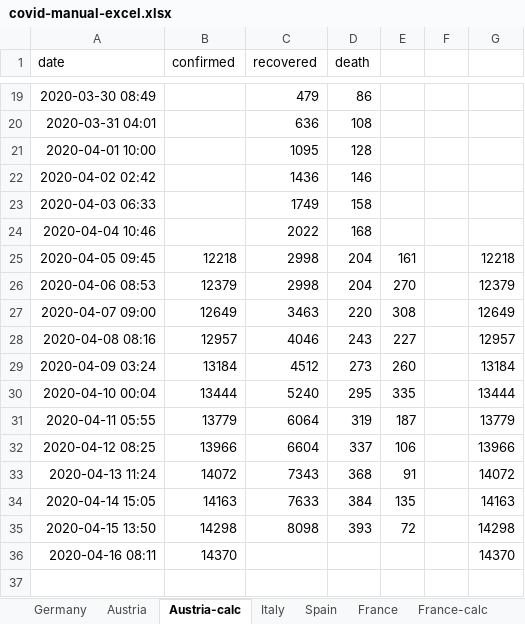
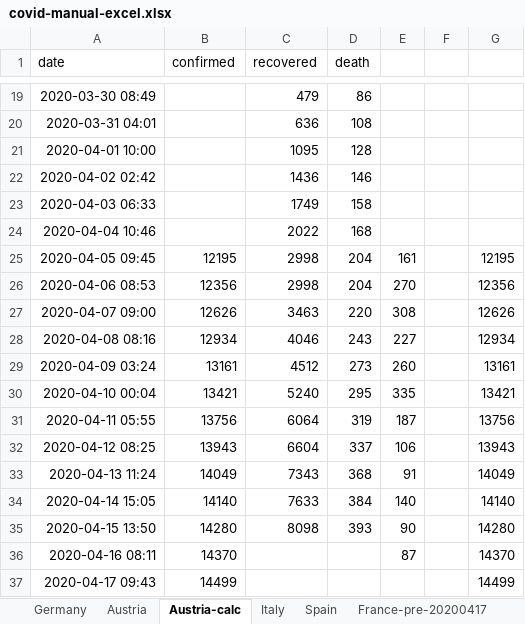
Before and after one commit to cs224/covid-19-data-analysis, an Excel workbook: covid-manual-excel.xlsx, sheet Austria-calc, drawn as a sheet; only a part is shown, gaps mark what is left out; values as stored, in another font and other column widths than the file's, no borders; the diff names each change by its address in the sheet, - before the commit and + after, or states it on an @@ line.

```diff
--- a/covid-manual-excel.xlsx (sheet Austria-calc)
+++ b/covid-manual-excel.xlsx (sheet Austria-calc)
-sheet tab: France
+sheet tab: France-pre-20200417
-B25 (confirmed): 12218
+B25 (confirmed): 12195
-G25: 12218
+G25: 12195
-B26 (confirmed): 12379
+B26 (confirmed): 12356
-G26: 12379
+G26: 12356
-B27 (confirmed): 12649
+B27 (confirmed): 12626
-G27: 12649
+G27: 12626
-B28 (confirmed): 12957
+B28 (confirmed): 12934
-G28: 12957
+G28: 12934
-B29 (confirmed): 13184
+B29 (confirmed): 13161
-G29: 13184
+G29: 13161
-B30 (confirmed): 13444
+B30 (confirmed): 13421
-G30: 13444
+G30: 13421
-B31 (confirmed): 13779
+B31 (confirmed): 13756
-G31: 13779
+G31: 13756
-B32 (confirmed): 13966
+B32 (confirmed): 13943
-G32: 13966
+G32: 13943
-B33 (confirmed): 14072
+B33 (confirmed): 14049
-G33: 14072
+G33: 14049
-B34 (confirmed): 14163
+B34 (confirmed): 14140
-E34: 135
+E34: 140
-G34: 14163
+G34: 14140
-B35 (confirmed): 14298
+B35 (confirmed): 14280
-E35: 72
+E35: 90
-G35: 14298
+G35: 14280
-E36: (empty)
+E36: 87
+row 37: 2020-04-17 09:43 | 14499 |  |  |  |  | 14499
```
Also changed, not shown: sheet Austria, sheet Germany, 3 other files.
